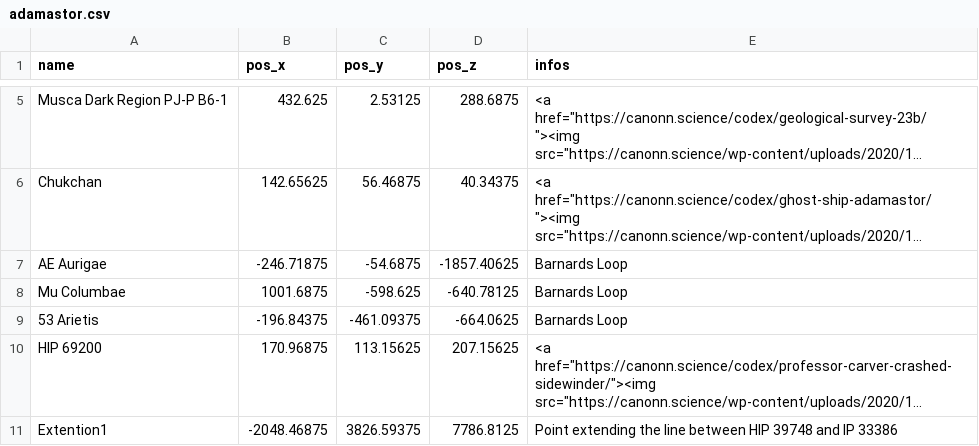
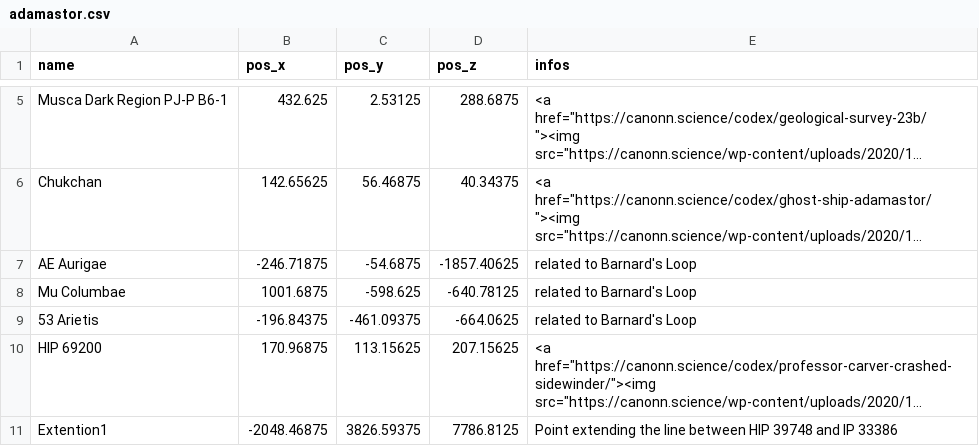
Before and after one commit to canonn-science/CanonnED3D-Map, a CSV file: Source/data/csvCache/adamastor.csv, drawn as a sheet; only a part is shown, gaps mark what is left out; long unchanged cells end in …; the diff names each change by its address in the sheet, - before the commit and + after, or states it on an @@ line.

```diff
--- a/Source/data/csvCache/adamastor.csv
+++ b/Source/data/csvCache/adamastor.csv
-E7:E9 (infos): Barnards Loop
+E7:E9 (infos): related to Barnard's Loop
```
Also changed, not shown: Source/data/csvCache/hesperus.csv, 1 other file.
